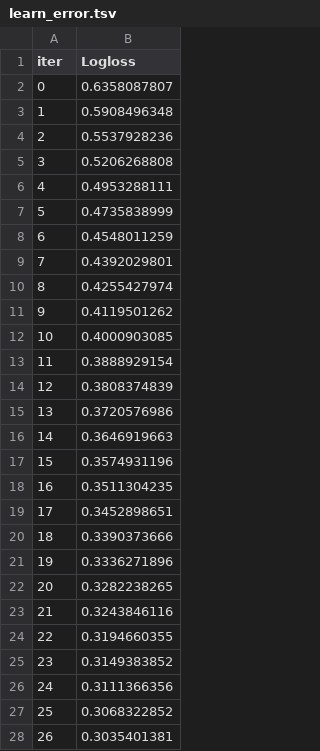
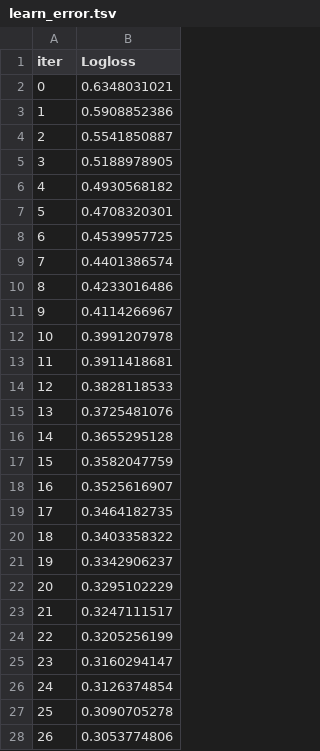
Before and after one commit to Alexcar934/Sentiment_Analyzer, a TSV file: notebooks/catboost_info/learn_error.tsv, drawn as a sheet; only a part is shown; the diff covers the shown part only.

```diff
--- a/notebooks/catboost_info/learn_error.tsv
+++ b/notebooks/catboost_info/learn_error.tsv
@@ -1,28 +1,28 @@
 iter	Logloss
-0	0.6358087807
-1	0.5908496348
-2	0.5537928236
-3	0.5206268808
-4	0.4953288111
-5	0.4735838999
-6	0.4548011259
-7	0.4392029801
-8	0.4255427974
-9	0.4119501262
-10	0.4000903085
-11	0.3888929154
-12	0.3808374839
-13	0.3720576986
-14	0.3646919663
-15	0.3574931196
-16	0.3511304235
-17	0.3452898651
-18	0.3390373666
-19	0.3336271896
-20	0.3282238265
-21	0.3243846116
-22	0.3194660355
-23	0.3149383852
-24	0.3111366356
-25	0.3068322852
-26	0.3035401381
+0	0.6348031021
+1	0.5908852386
+2	0.5541850887
+3	0.5188978905
+4	0.4930568182
+5	0.4708320301
+6	0.4539957725
+7	0.4401386574
+8	0.4233016486
+9	0.4114266967
+10	0.3991207978
+11	0.3911418681
+12	0.3828118533
+13	0.3725481076
+14	0.3655295128
+15	0.3582047759
+16	0.3525616907
+17	0.3464182735
+18	0.3403358322
+19	0.3342906237
+20	0.3295102229
+21	0.3247111517
+22	0.3205256199
+23	0.3160294147
+24	0.3126374854
+25	0.3090705278
+26	0.3053774806
```
Also changed, not shown: 73 edited cells elsewhere in this file, notebooks/catboost_info/time_left.tsv, 15 other files.
